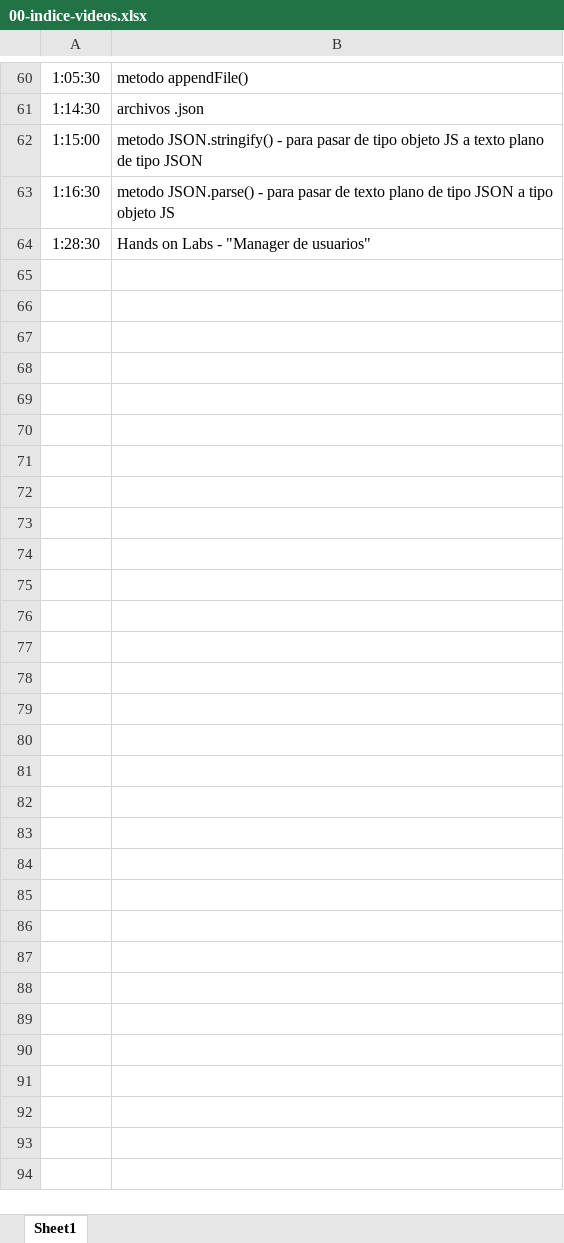
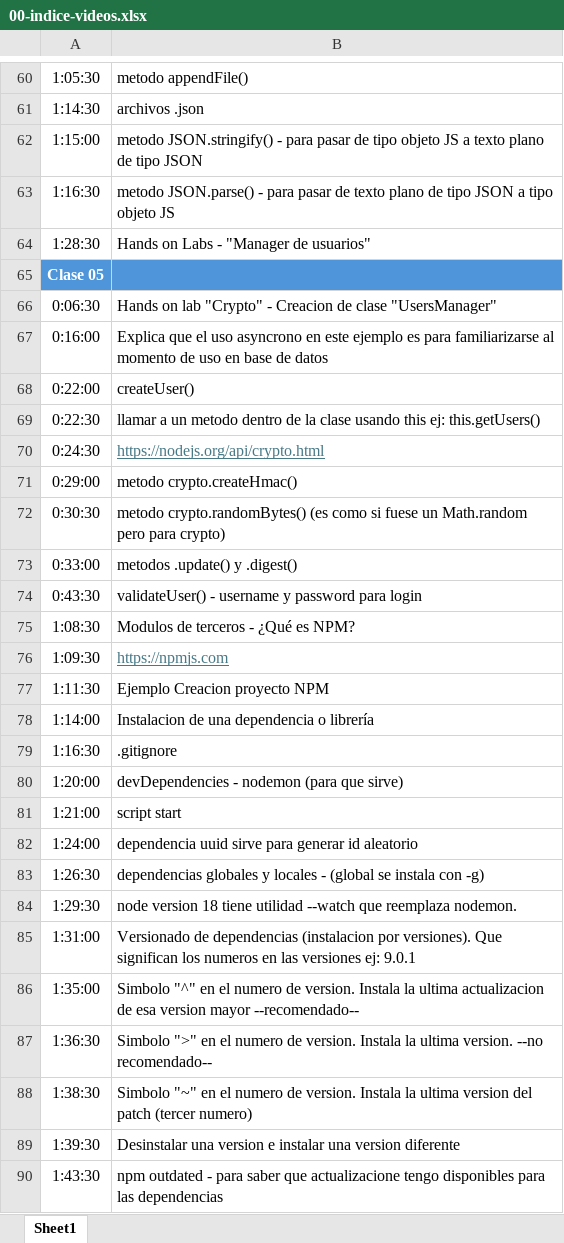
Before and after one commit to cendezgh/indice-videos-backend-I, an Excel workbook: 00-indice-videos.xlsx, sheet Sheet1, drawn as a sheet; only a part is shown, gaps mark what is left out; values as stored, in another font and other column widths than the file's, no borders; the diff names each change by its address in the sheet, - before the commit and + after, or states it on an @@ line.

Commit message:
actualizacion hasta clase NPM dependencias

```diff
--- a/00-indice-videos.xlsx (sheet Sheet1)
+++ b/00-indice-videos.xlsx (sheet Sheet1)
+row 65: Clase 05
+row 66: 0:06:30 | Hands on lab "Crypto" - Creacion de clase "UsersManager"
+row 67: 0:16:00 | Explica que el uso asyncrono en este ejemplo es para familiarizarse al momento de uso en base de datos
+row 68: 0:22:00 | createUser()
+row 69: 0:22:30 | llamar a un metodo dentro de la clase usando this ej: this.getUsers()
+row 70: 0:24:30 | https://nodejs.org/api/crypto.html
+row 71: 0:29:00 | metodo crypto.createHmac()
+row 72: 0:30:30 | metodo crypto.randomBytes() (es como si fuese un Math.random pero para crypto)
+row 73: 0:33:00 | metodos .update() y .digest()
+row 74: 0:43:30 | validateUser() - username y password para login
+row 75: 1:08:30 | Modulos de terceros - ¿Qué es NPM?
+row 76: 1:09:30 | https://npmjs.com
+row 77: 1:11:30 | Ejemplo Creacion proyecto NPM
+row 78: 1:14:00 | Instalacion de una dependencia o librería
+row 79: 1:16:30 | .gitignore
+row 80: 1:20:00 | devDependencies - nodemon (para que sirve)
+row 81: 1:21:00 | script start
+row 82: 1:24:00 | dependencia uuid sirve para generar id aleatorio
+row 83: 1:26:30 | dependencias globales y locales - (global se instala con -g)
+row 84: 1:29:30 | node version 18 tiene utilidad --watch que reemplaza nodemon.
+row 85: 1:31:00 | Versionado de dependencias (instalacion por versiones). Que significan los numeros en las versiones ej: 9.0.1
+row 86: 1:35:00 | Simbolo "^" en el numero de version. Instala la ultima actualizacion de esa version mayor --recomendado--
+row 87: 1:36:30 | Simbolo ">" en el numero de version. Instala la ultima version. --no recomendado--
+row 88: 1:38:30 | Simbolo "~" en el numero de version. Instala la ultima version del patch (tercer numero)
+row 89: 1:39:30 | Desinstalar una version e instalar una version diferente
+row 90: 1:43:30 | npm outdated - para saber que actualizacione tengo disponibles para las dependencias
```
